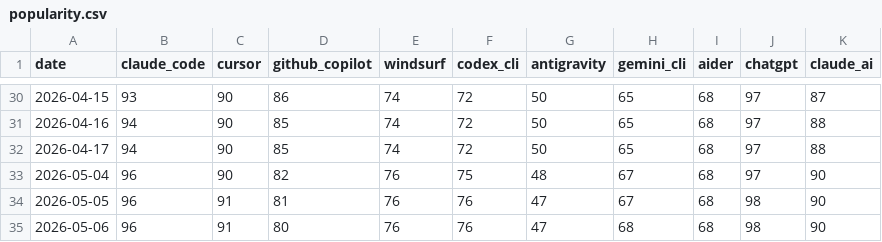
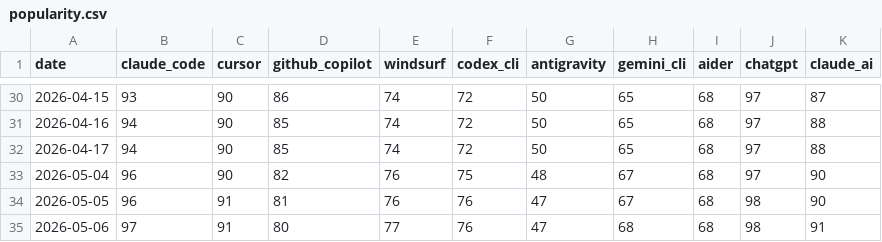
Before and after one commit to tykimos/ai-whatchelin, a CSV file: data/popularity.csv, drawn as a sheet; only a part is shown, gaps mark what is left out.

```diff
--- a/data/popularity.csv
+++ b/data/popularity.csv
@@ -34,2 +34,2 @@ date,claude_code,cursor,github_copilot,windsurf,codex_cli,antigravity,gemini_cli
 2026-05-05,96,91,81,76,76,47,67,68,98,90
-2026-05-06,96,91,80,76,76,47,68,68,98,90
+2026-05-06,97,91,80,77,76,47,68,68,98,91
```
Also changed, not shown: 4 other files.
